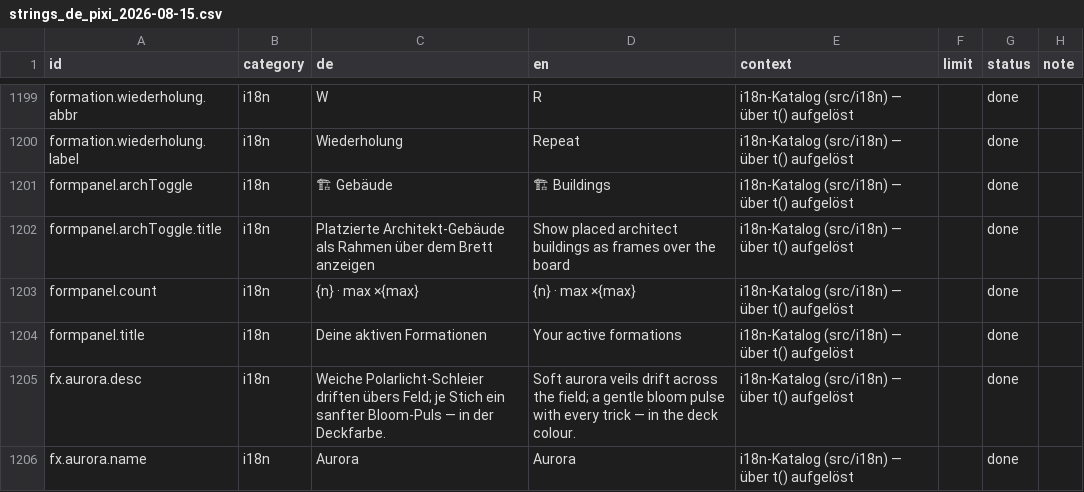
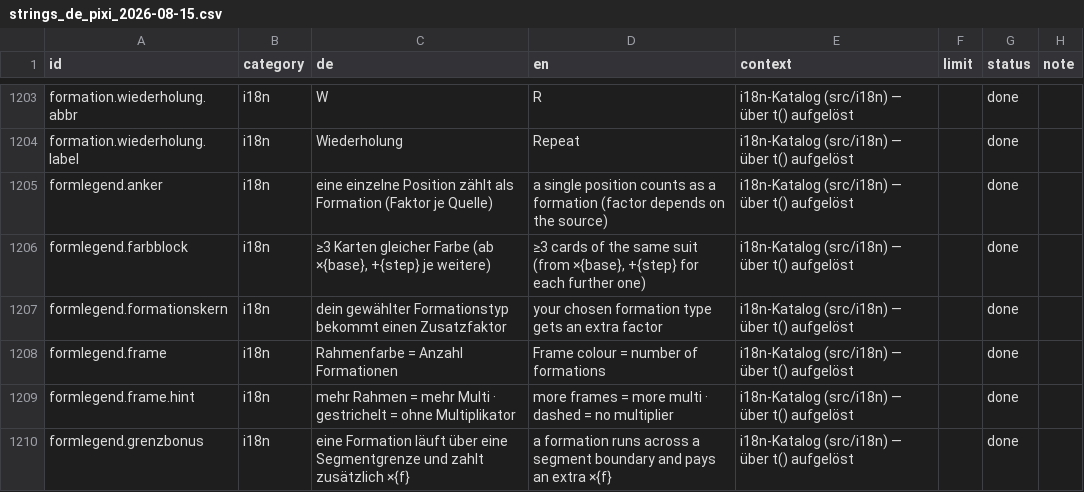
Before and after one commit to GitGudMonkeh/autostich, a CSV file: docs/localization/strings_de_pixi_2026-08-15.csv, drawn as a sheet; only a part is shown, gaps mark what is left out; the shorter side is filled out with more unchanged rows; the diff covers the shown part only; the diff names each change by its address in the sheet, - before the commit and + after, or states it on an @@ line.

```diff
--- a/docs/localization/strings_de_pixi_2026-08-15.csv
+++ b/docs/localization/strings_de_pixi_2026-08-15.csv
+row 1205: formlegend.anker | i18n | eine einzelne Position zählt als Formation (Faktor je Quelle) | a single position counts as a formation (factor depends on the source) | i18n-Katalog (src/i18n) — über t() aufgelöst |  | done
+row 1206: formlegend.farbblock | i18n | ≥3 Karten gleicher Farbe (ab ×{base}, +{step} je weitere) | ≥3 cards of the same suit (from ×{base}, +{step} for each further one) | i18n-Katalog (src/i18n) — über t() aufgelöst |  | done
+row 1207: formlegend.formationskern | i18n | dein gewählter Formationstyp bekommt einen Zusatzfaktor | your chosen formation type gets an extra factor | i18n-Katalog (src/i18n) — über t() aufgelöst |  | done
+row 1208: formlegend.frame | i18n | Rahmenfarbe = Anzahl Formationen | Frame colour = number of formations | i18n-Katalog (src/i18n) — über t() aufgelöst |  | done
+row 1209: formlegend.frame.hint | i18n | mehr Rahmen = mehr Multi · gestrichelt = ohne Multiplikator | more frames = more multi · dashed = no multiplier | i18n-Katalog (src/i18n) — über t() aufgelöst |  | done
+row 1210: formlegend.grenzbonus | i18n | eine Formation läuft über eine Segmentgrenze und zahlt zusätzlich ×{f} | a formation runs across a segment boundary and pays an extra ×{f} | i18n-Katalog (src/i18n) — über t() aufgelöst |  | done
```
Also changed, not shown: 9 added rows elsewhere in this file, 9 other files.
